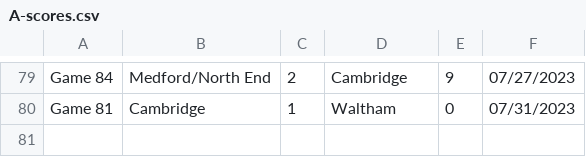
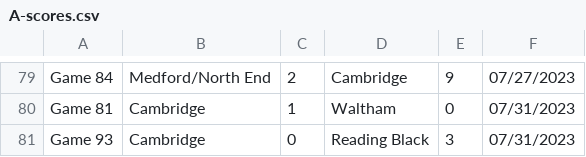
Before and after one commit to better-lta/better-lta.github.io, a CSV file: data/A-scores.csv, drawn as a sheet; only a part is shown, gaps mark what is left out; the diff names each change by its address in the sheet, - before the commit and + after, or states it on an @@ line.

```diff
--- a/data/A-scores.csv
+++ b/data/A-scores.csv
+row 81: Game 93 | Cambridge | 0 | Reading Black | 3 | 07/31/2023
```
Also changed, not shown: data/B-scores.csv.
